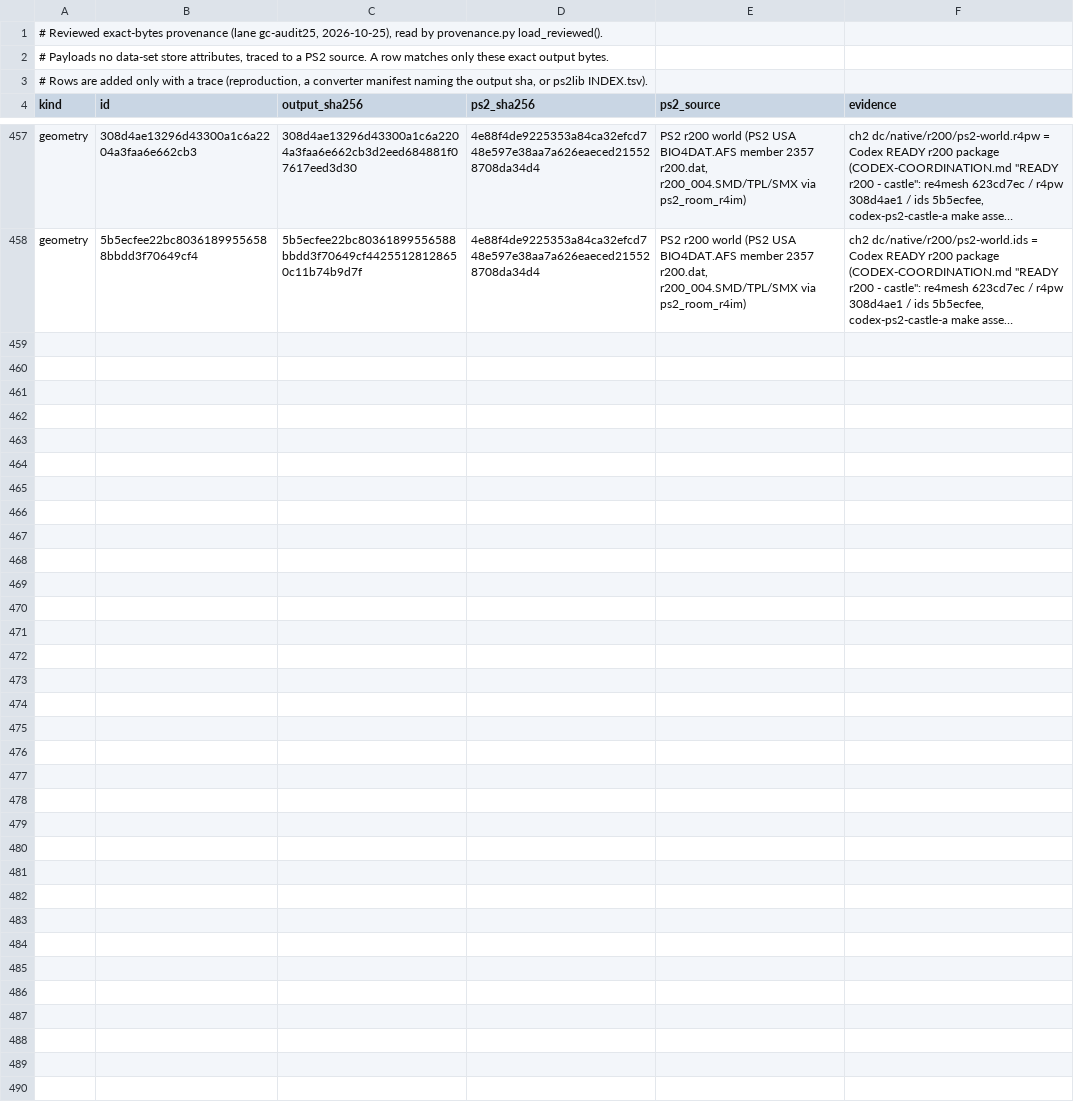
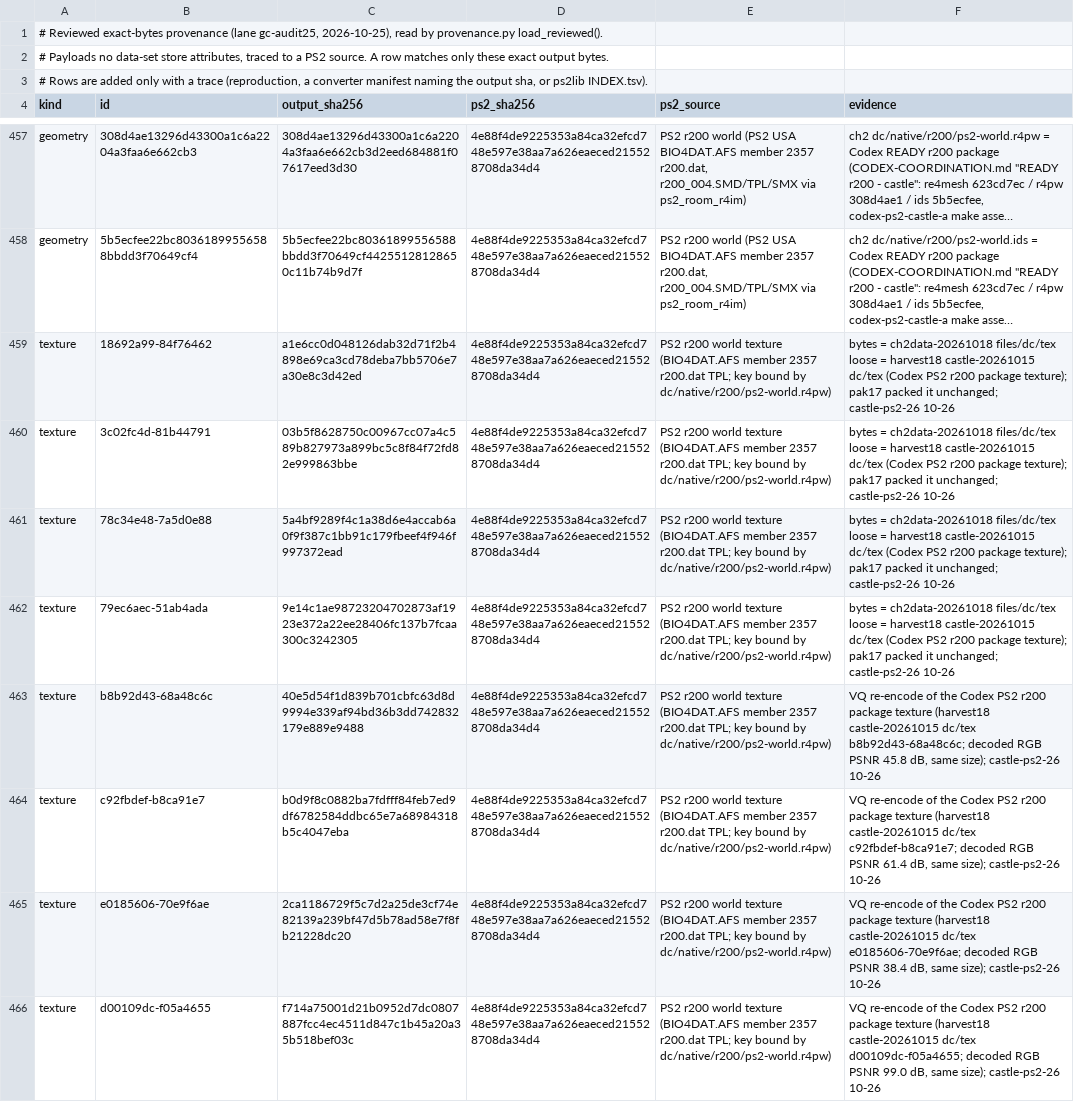
Before and after one commit to lamb2k/re4dc, a TSV file: port/dreamcast/tools/d367/gc_port23/provenance-reviewed.tsv, drawn as a sheet; only a part is shown, gaps mark what is left out; long unchanged cells end in …; the diff names each change by its address in the sheet, - before the commit and + after, or states it on an @@ line.

```diff
--- a/port/dreamcast/tools/d367/gc_port23/provenance-reviewed.tsv
+++ b/port/dreamcast/tools/d367/gc_port23/provenance-reviewed.tsv
+row 459: texture | 18692a99-84f76462 | a1e6cc0d048126dab32d71f2b4898e69ca3cd78deba7bb5706e7a30e8c3d42ed | 4e88f4de9225353a84ca32efcd748e597e38aa7a626eaeced215528708da34d4 | PS2 r200 world texture (BIO4DAT.AFS member 2357 r200.dat TPL; key bound by dc/native/r200/ps2-world.r4pw) | bytes = ch2data-20261018 files/dc/tex loose = harvest18 castle-20261015 dc/tex (Codex PS2 r200 package texture); pak17 packed it unchanged; castle-ps2-26 10-26
+row 460: texture | 3c02fc4d-81b44791 | 03b5f8628750c00967cc07a4c589b827973a899bc5c8f84f72fd82e999863bbe | 4e88f4de9225353a84ca32efcd748e597e38aa7a626eaeced215528708da34d4 | PS2 r200 world texture (BIO4DAT.AFS member 2357 r200.dat TPL; key bound by dc/native/r200/ps2-world.r4pw) | bytes = ch2data-20261018 files/dc/tex loose = harvest18 castle-20261015 dc/tex (Codex PS2 r200 package texture); pak17 packed it unchanged; castle-ps2-26 10-26
+row 461: texture | 78c34e48-7a5d0e88 | 5a4bf9289f4c1a38d6e4accab6a0f9f387c1bb91c179fbeef4f946f997372ead | 4e88f4de9225353a84ca32efcd748e597e38aa7a626eaeced215528708da34d4 | PS2 r200 world texture (BIO4DAT.AFS member 2357 r200.dat TPL; key bound by dc/native/r200/ps2-world.r4pw) | bytes = ch2data-20261018 files/dc/tex loose = harvest18 castle-20261015 dc/tex (Codex PS2 r200 package texture); pak17 packed it unchanged; castle-ps2-26 10-26
+row 462: texture | 79ec6aec-51ab4ada | 9e14c1ae98723204702873af1923e372a22ee28406fc137b7fcaa300c3242305 | 4e88f4de9225353a84ca32efcd748e597e38aa7a626eaeced215528708da34d4 | PS2 r200 world texture (BIO4DAT.AFS member 2357 r200.dat TPL; key bound by dc/native/r200/ps2-world.r4pw) | bytes = ch2data-20261018 files/dc/tex loose = harvest18 castle-20261015 dc/tex (Codex PS2 r200 package texture); pak17 packed it unchanged; castle-ps2-26 10-26
+row 463: texture | b8b92d43-68a48c6c | 40e5d54f1d839b701cbfc63d8d9994e339af94bd36b3dd742832179e889e9488 | 4e88f4de9225353a84ca32efcd748e597e38aa7a626eaeced215528708da34d4 | PS2 r200 world texture (BIO4DAT.AFS member 2357 r200.dat TPL; key bound by dc/native/r200/ps2-world.r4pw) | VQ re-encode of the Codex PS2 r200 package texture (harvest18 castle-20261015 dc/tex b8b92d43-68a48c6c; decoded RGB PSNR 45.8 dB, same size); castle-ps2-26 10-26
+row 464: texture | c92fbdef-b8ca91e7 | b0d9f8c0882ba7fdfff84feb7ed9df6782584ddbc65e7a68984318b5c4047eba | 4e88f4de9225353a84ca32efcd748e597e38aa7a626eaeced215528708da34d4 | PS2 r200 world texture (BIO4DAT.AFS member 2357 r200.dat TPL; key bound by dc/native/r200/ps2-world.r4pw) | VQ re-encode of the Codex PS2 r200 package texture (harvest18 castle-20261015 dc/tex c92fbdef-b8ca91e7; decoded RGB PSNR 61.4 dB, same size); castle-ps2-26 10-26
+row 465: texture | e0185606-70e9f6ae | 2ca1186729f5c7d2a25de3cf74e82139a239bf47d5b78ad58e7f8fb21228dc20 | 4e88f4de9225353a84ca32efcd748e597e38aa7a626eaeced215528708da34d4 | PS2 r200 world texture (BIO4DAT.AFS member 2357 r200.dat TPL; key bound by dc/native/r200/ps2-world.r4pw) | VQ re-encode of the Codex PS2 r200 package texture (harvest18 castle-20261015 dc/tex e0185606-70e9f6ae; decoded RGB PSNR 38.4 dB, same size); castle-ps2-26 10-26
+row 466: texture | d00109dc-f05a4655 | f714a75001d21b0952d7dc0807887fcc4ec4511d847c1b45a20a35b518bef03c | 4e88f4de9225353a84ca32efcd748e597e38aa7a626eaeced215528708da34d4 | PS2 r200 world texture (BIO4DAT.AFS member 2357 r200.dat TPL; key bound by dc/native/r200/ps2-world.r4pw) | VQ re-encode of the Codex PS2 r200 package texture (harvest18 castle-20261015 dc/tex d00109dc-f05a4655; decoded RGB PSNR 99.0 dB, same size); castle-ps2-26 10-26
```
